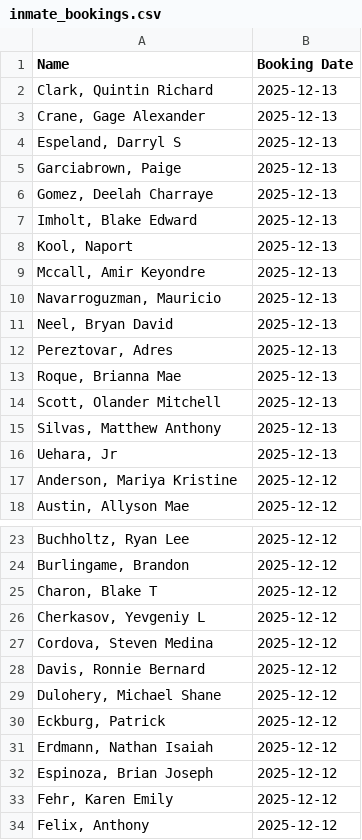
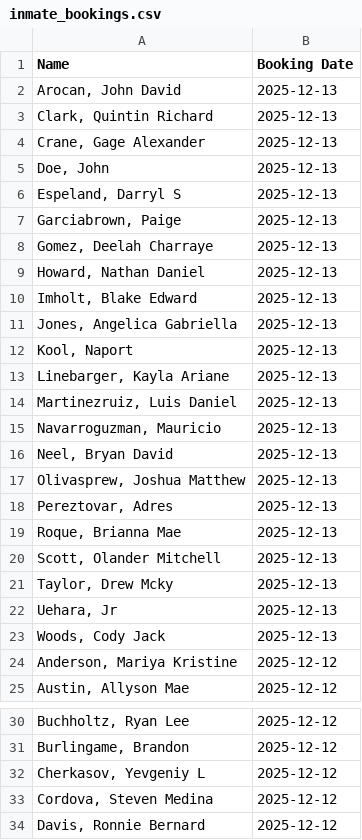
Before and after one commit to NguyenDa18/Portland-Jail-Data-Crawler, a CSV file: csvs/inmate_bookings.csv, drawn as a sheet; only a part is shown, gaps mark what is left out; the shorter side is filled out with more unchanged rows; the diff covers the shown part only.

Commit message:
Latest inmate data update: Sat Dec 13 21:36:01 UTC 2025

```diff
--- a/csvs/inmate_bookings.csv
+++ b/csvs/inmate_bookings.csv
@@ -1,4 +1,6 @@
 Name,Booking Date
+"Arocan, John David",2025-12-13
 "Clark, Quintin Richard",2025-12-13
 "Crane, Gage Alexander",2025-12-13
+"Doe, John ",2025-12-13
 "Espeland, Darryl S",2025-12-13
@@ -6,7 +8,11 @@ Name,Booking Date
 "Gomez, Deelah Charraye",2025-12-13
+"Howard, Nathan Daniel",2025-12-13
 "Imholt, Blake Edward",2025-12-13
+"Jones, Angelica Gabriella",2025-12-13
 "Kool, Naport ",2025-12-13
-"Mccall, Amir Keyondre",2025-12-13
+"Linebarger, Kayla Ariane",2025-12-13
+"Martinezruiz, Luis Daniel",2025-12-13
 "Navarroguzman, Mauricio ",2025-12-13
 "Neel, Bryan David",2025-12-13
+"Olivasprew, Joshua Matthew",2025-12-13
 "Pereztovar, Adres ",2025-12-13
@@ -14,4 +20,5 @@ Name,Booking Date
 "Scott, Olander Mitchell",2025-12-13
-"Silvas, Matthew Anthony",2025-12-13
+"Taylor, Drew Mcky",2025-12-13
 "Uehara, Jr ",2025-12-13
+"Woods, Cody Jack",2025-12-13
 "Anderson, Mariya Kristine",2025-12-12
@@ -24,3 +31,2 @@ Name,Booking Date
 "Burlingame, Brandon ",2025-12-12
-"Charon, Blake T",2025-12-12
 "Cherkasov, Yevgeniy L",2025-12-12
```
Also changed, not shown: 4 removed rows elsewhere in this file, 2 other files.
